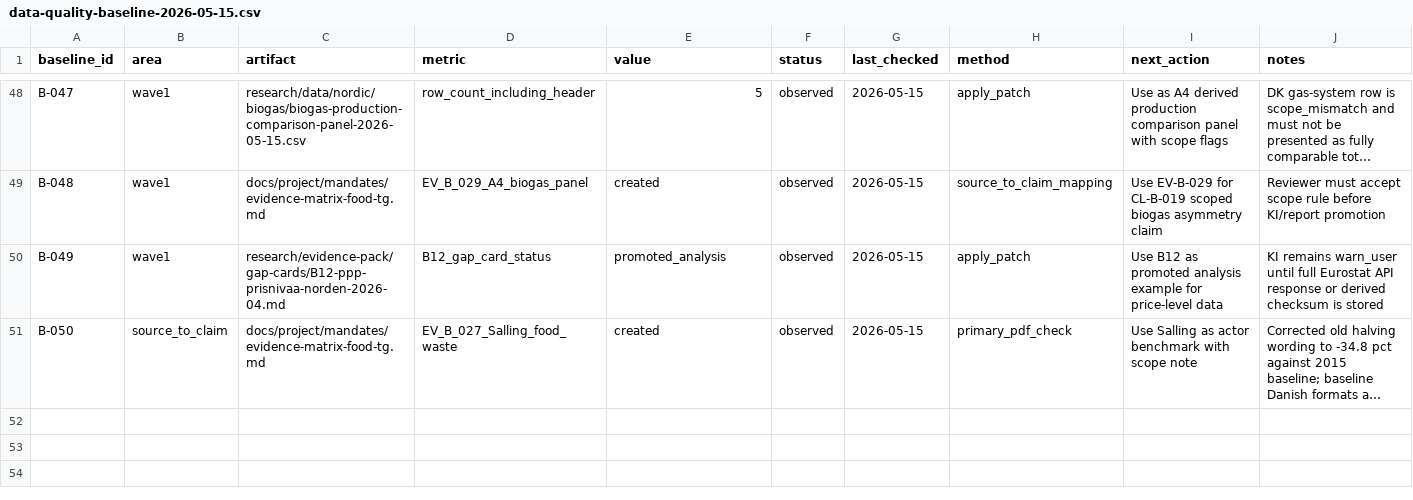
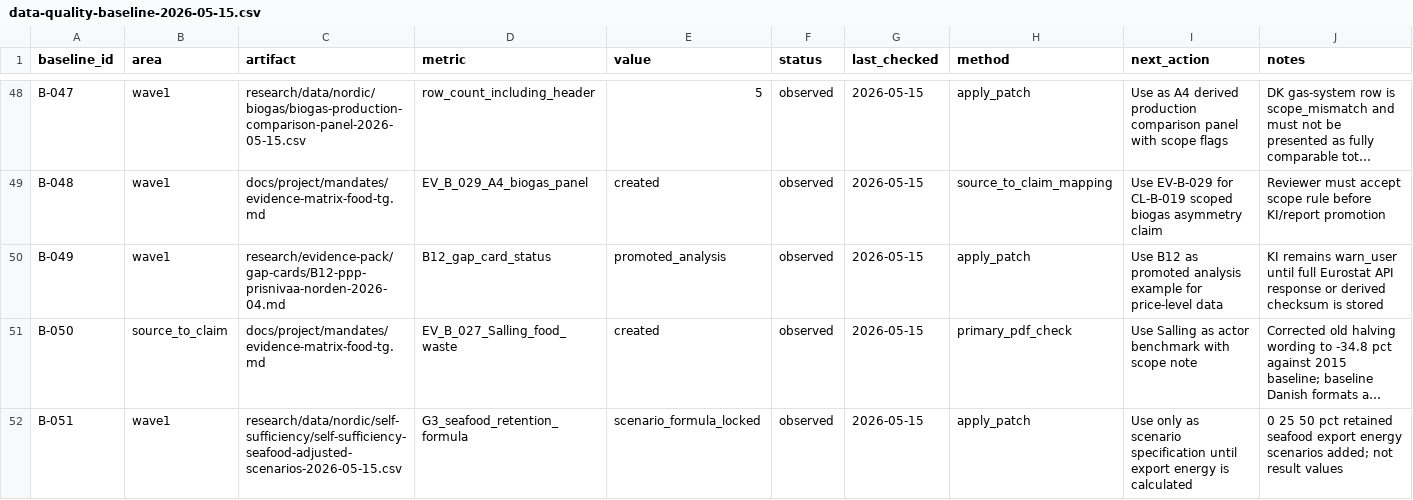
Before and after one commit to justaride/food-systems-2026, a CSV file: research/_plans/data-quality-baseline-2026-05-15.csv, drawn as a sheet; only a part is shown, gaps mark what is left out; long unchanged cells end in …; the diff names each change by its address in the sheet, - before the commit and + after, or states it on an @@ line.

```diff
--- a/research/_plans/data-quality-baseline-2026-05-15.csv
+++ b/research/_plans/data-quality-baseline-2026-05-15.csv
+row 52: B-051 | wave1 | research/data/nordic/self-sufficiency/self-sufficiency-seafood-adjusted-scenarios-2026-05-15.csv | G3_seafood_retention_formula | scenario_formula_locked | observed | 2026-05-15 | apply_patch | Use only as scenario specification until export energy is calculated | 0 25 50 pct retained seafood export energy scenarios added; not result values
```
Also changed, not shown: research/_plans/research-activation-queue-2026-05-15.csv, research/_plans/research-dispatch-ledger-2026-05-15.csv, 11 other files.
